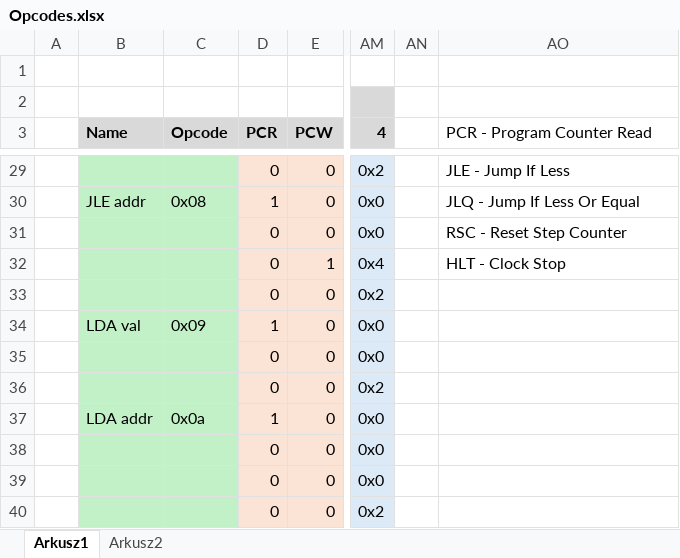
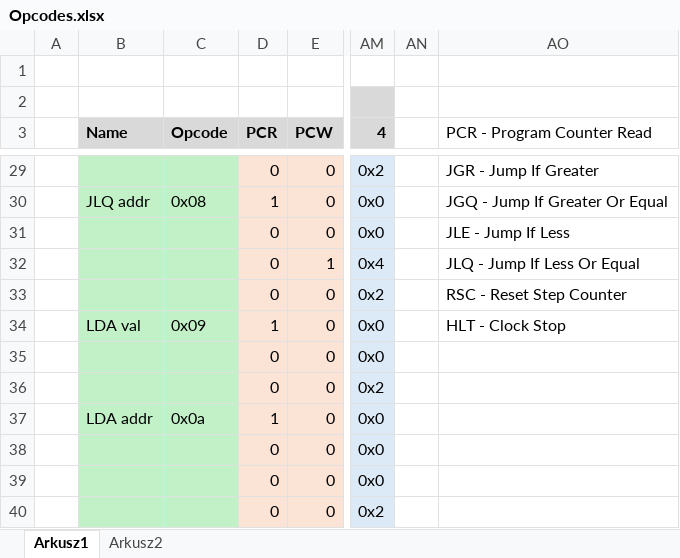
Before and after one commit to Tearth/MicroCPU, an Excel workbook: Opcodes.xlsx, sheet Arkusz1, drawn as a sheet; only a part is shown, gaps mark what is left out; values as stored, in another font and other column widths than the file's, no borders; conditional formats not drawn; the diff covers the shown part only; the diff names each change by its address in the sheet, - before the commit and + after, or states it on an @@ line.

```diff
--- a/Opcodes.xlsx (sheet Arkusz1)
+++ b/Opcodes.xlsx (sheet Arkusz1)
-AO29 (PCR - Program Counter Read): JLE - Jump If Less
+AO29 (PCR - Program Counter Read): JGR - Jump If Greater
-B30 (Name): JLE addr
+B30 (Name): JLQ addr
-AO30 (PCR - Program Counter Read): JLQ - Jump If Less Or Equal
+AO30 (PCR - Program Counter Read): JGQ - Jump If Greater Or Equal
-AO31 (PCR - Program Counter Read): RSC - Reset Step Counter
+AO31 (PCR - Program Counter Read): JLE - Jump If Less
-AO32 (PCR - Program Counter Read): HLT - Clock Stop
+AO32 (PCR - Program Counter Read): JLQ - Jump If Less Or Equal
-AO33 (PCR - Program Counter Read): (empty)
+AO33 (PCR - Program Counter Read): RSC - Reset Step Counter
-AO34 (PCR - Program Counter Read): (empty)
+AO34 (PCR - Program Counter Read): HLT - Clock Stop
```
Also changed, not shown: 30 edited cells elsewhere in this sheet, 1 other file.
